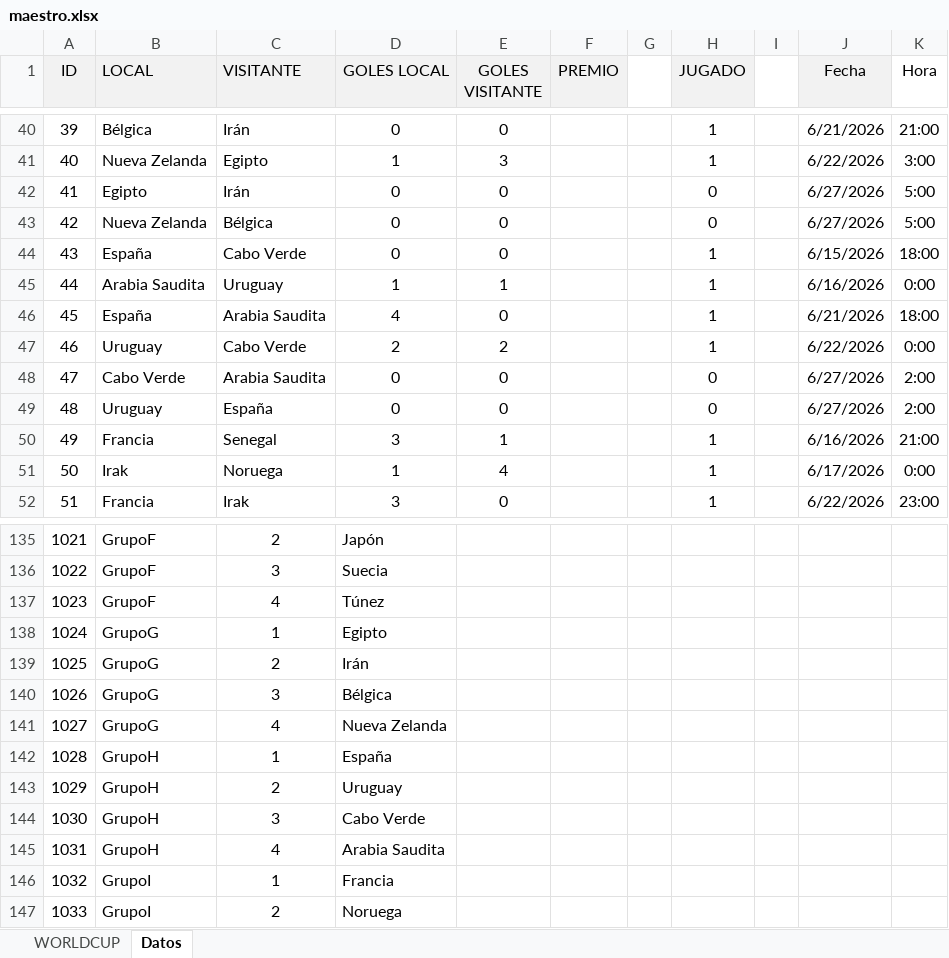
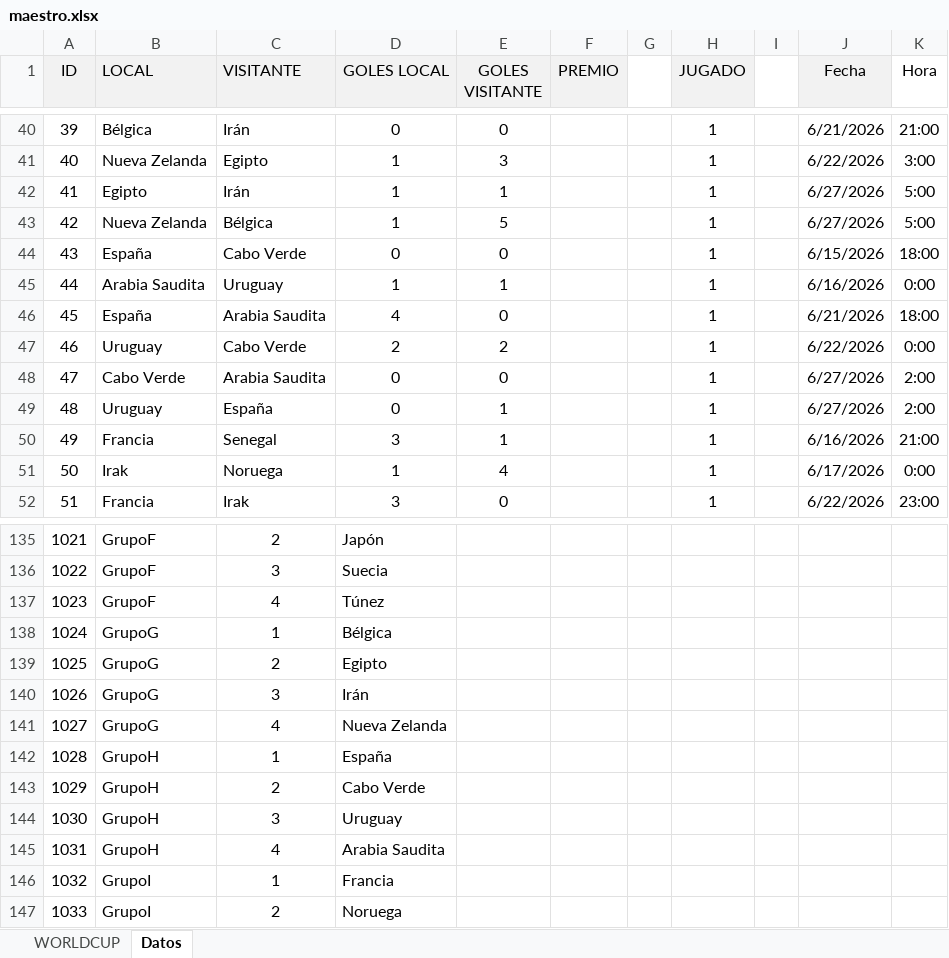
Before and after one commit to agay7/porra_mundial, an Excel workbook: data/maestro.xlsx, sheet Datos, drawn as a sheet; only a part is shown, gaps mark what is left out; values as stored, in another font and other column widths than the file's, no borders; the diff covers the shown part only; the diff names each change by its address in the sheet, - before the commit and + after, or states it on an @@ line.

```diff
--- a/data/maestro.xlsx (sheet Datos)
+++ b/data/maestro.xlsx (sheet Datos)
-D42:D43 (GOLES LOCAL): 0
+D42:D43 (GOLES LOCAL): 1
-E42 (GOLES VISITANTE): 0
+E42 (GOLES VISITANTE): 1
-H42:H43 (JUGADO): 0
+H42:H43 (JUGADO): 1
-E43 (GOLES VISITANTE): 0
+E43 (GOLES VISITANTE): 5
-H48:H49 (JUGADO): 0
+H48:H49 (JUGADO): 1
-E49 (GOLES VISITANTE): 0
+E49 (GOLES VISITANTE): 1
-D138 (GOLES LOCAL): Egipto
+D138 (GOLES LOCAL): Bélgica
-D139 (GOLES LOCAL): Irán
+D139 (GOLES LOCAL): Egipto
-D140 (GOLES LOCAL): Bélgica
+D140 (GOLES LOCAL): Irán
-D143 (GOLES LOCAL): Uruguay
+D143 (GOLES LOCAL): Cabo Verde
-D144 (GOLES LOCAL): Cabo Verde
+D144 (GOLES LOCAL): Uruguay
```
Also changed, not shown: 4 edited cells elsewhere in this sheet, sheet WORLDCUP, hidden cells, clasificacion.xlsx, 2 other files.
